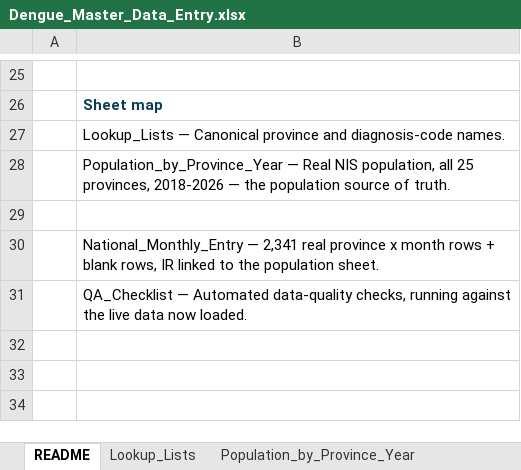
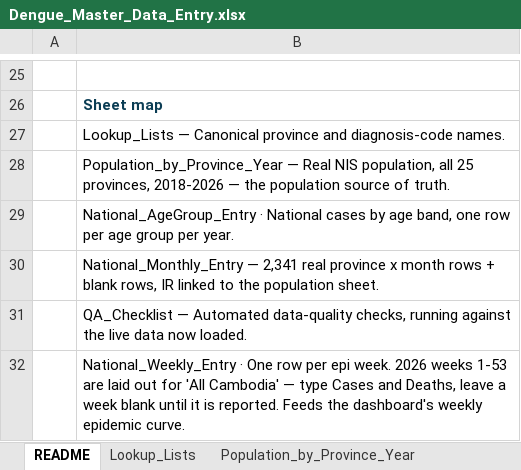
Before and after one commit to kvichka/dangue_dashboard, an Excel workbook: Dengue_Master_Data_Entry.xlsx, sheet README, drawn as a sheet; only a part is shown, gaps mark what is left out; values as stored, in another font and other column widths than the file's, no borders; the diff names each change by its address in the sheet, - before the commit and + after, or states it on an @@ line.

```diff
--- a/Dengue_Master_Data_Entry.xlsx (sheet README)
+++ b/Dengue_Master_Data_Entry.xlsx (sheet README)
-B29: (empty)
+B29: National_AgeGroup_Entry · National cases by age band, one row per age group per year.
+row 32:  | National_Weekly_Entry · One row per epi week. 2026 weeks 1-53 are laid out for 'All Cambodia' — type Cases and Deaths, leave a week blank until it is reported. Feeds the dashboard's weekly epidemic curve.
```
Also changed, not shown: sheet National_Monthly_Entry, sheet National_AgeGroup_Entry, sheet QA_Checklist, sheet Lookup_Lists, other sheet tabs, formulas that keep their value, 6 other files.
